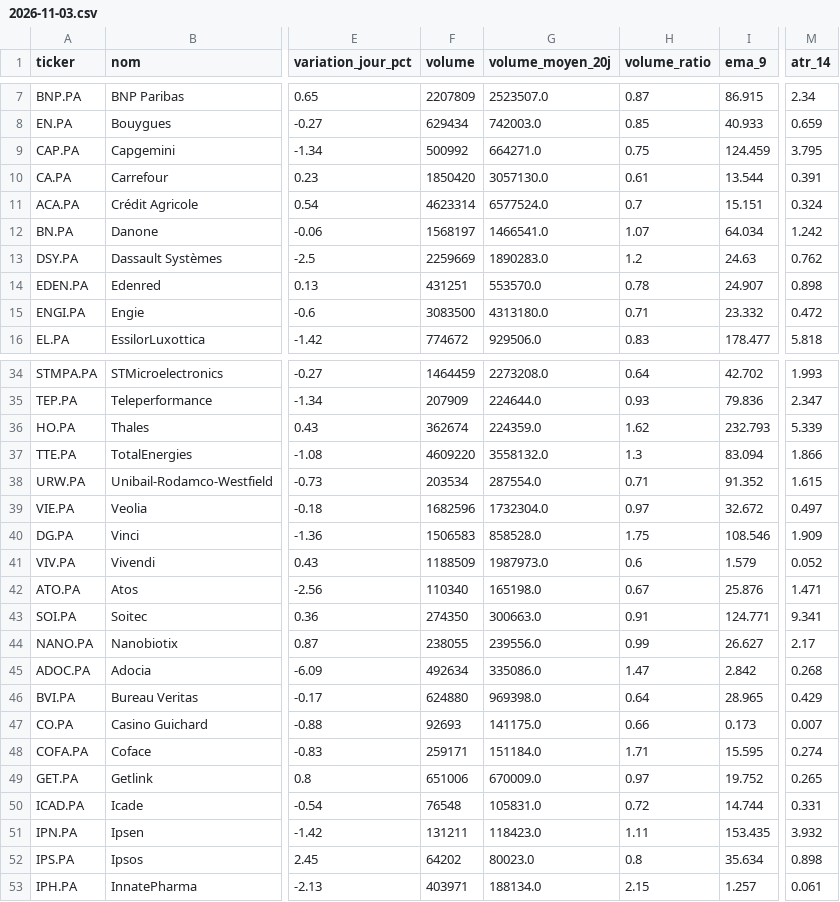
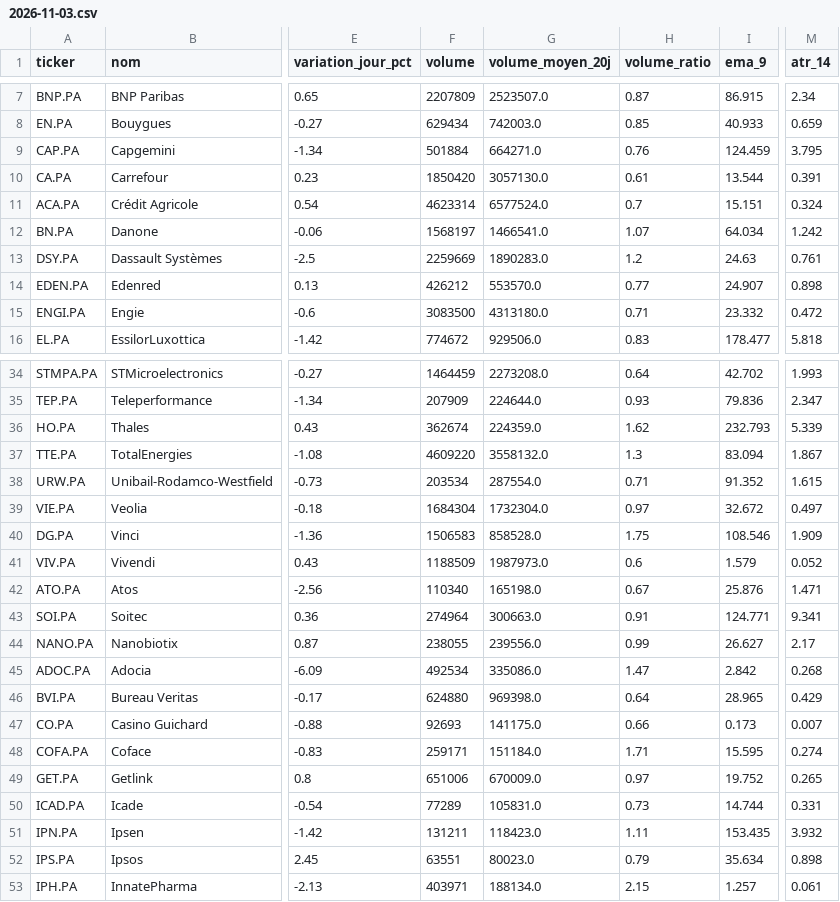
Before and after one commit to Mattaranka/pea-scannerV2.04, a CSV file: data/history/2026-11-03.csv, drawn as a sheet; only a part is shown, gaps mark what is left out; the diff covers the shown part only; the diff names each change by its address in the sheet, - before the commit and + after, or states it on an @@ line.

```diff
--- a/data/history/2026-11-03.csv
+++ b/data/history/2026-11-03.csv
-F9 (volume): 500992
+F9 (volume): 501884
-H9 (volume_ratio): 0.75
+H9 (volume_ratio): 0.76
-M13 (atr_14): 0.762
+M13 (atr_14): 0.761
-F14 (volume): 431251
+F14 (volume): 426212
-H14 (volume_ratio): 0.78
+H14 (volume_ratio): 0.77
-M37 (atr_14): 1.866
+M37 (atr_14): 1.867
-F39 (volume): 1682596
+F39 (volume): 1684304
-F43 (volume): 274350
+F43 (volume): 274964
-F45 (volume): 492634
+F45 (volume): 492534
-F50 (volume): 76548
+F50 (volume): 77289
-H50 (volume_ratio): 0.72
+H50 (volume_ratio): 0.73
-F52 (volume): 64202
+F52 (volume): 63551
-H52 (volume_ratio): 0.8
+H52 (volume_ratio): 0.79
```
Also changed, not shown: 5 edited cells elsewhere in this file, data/scan_results.csv, 1 other file.
